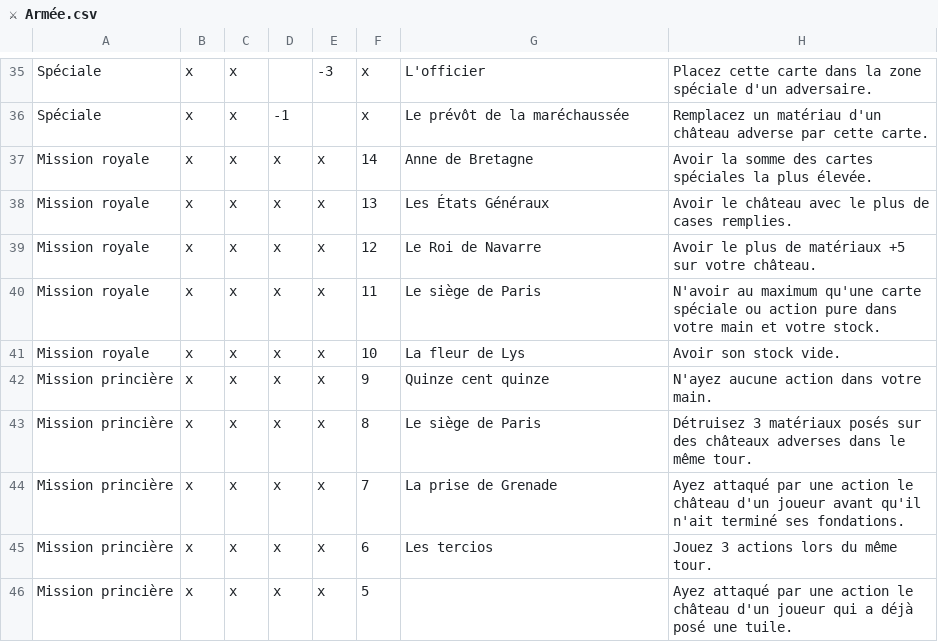
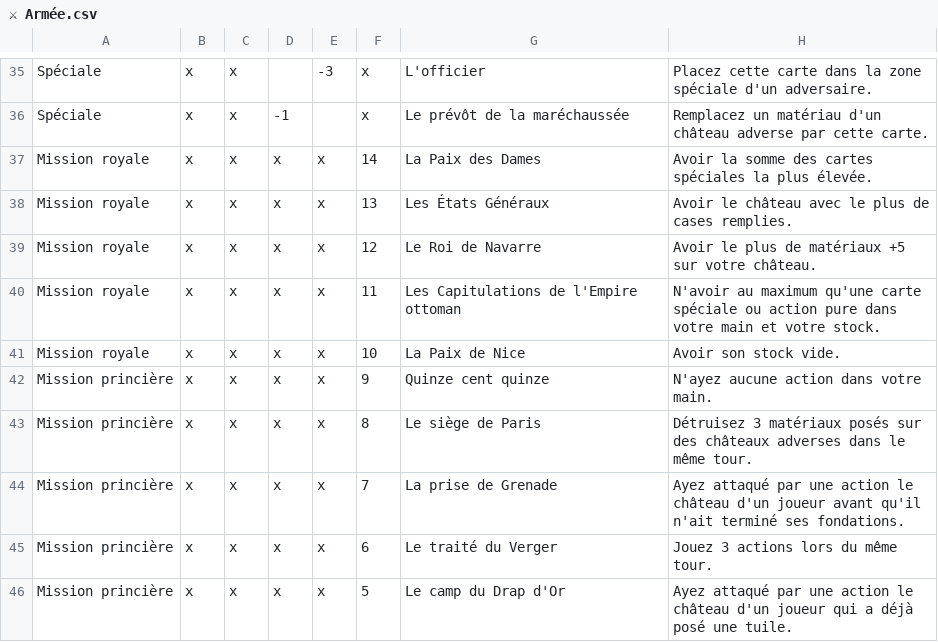
Before and after one commit to celidums/artigiano, a CSV file: ⚔ Armée.csv, drawn as a sheet; only a part is shown, gaps mark what is left out.

```diff
--- a/⚔ Armée.csv
+++ b/⚔ Armée.csv
@@ -36,7 +36,7 @@ Spéciale,x,x,,-3,x,L'officier,Placez cette carte dans la zone spéciale d'un ad
 Spéciale,x,x,-1,,x,Le prévôt de la maréchaussée,Remplacez un matériau d'un château adverse par cette carte.
-Mission royale,x,x,x,x,14,Anne de Bretagne,Avoir la somme des cartes spéciales la plus élevée.
+Mission royale,x,x,x,x,14,La Paix des Dames,Avoir la somme des cartes spéciales la plus élevée.
 Mission royale,x,x,x,x,13,Les États Généraux,Avoir le château avec le plus de cases remplies.
 Mission royale,x,x,x,x,12,Le Roi de Navarre,Avoir le plus de matériaux +5 sur votre château.
-Mission royale,x,x,x,x,11,Le siège de Paris,N'avoir au maximum qu'une carte spéciale ou action pure dans votre main et votre stock.
-Mission royale,x,x,x,x,10,La fleur de Lys,Avoir son stock vide.
+Mission royale,x,x,x,x,11,Les Capitulations de l'Empire ottoman,N'avoir au maximum qu'une carte spéciale ou action pure dans votre main et votre stock.
+Mission royale,x,x,x,x,10,La Paix de Nice,Avoir son stock vide.
 Mission princière,x,x,x,x,9,Quinze cent quinze,N'ayez aucune action dans votre main.
@@ -44,3 +44,3 @@ Mission princière,x,x,x,x,8,Le siège de Paris,Détruisez 3 matériaux posés s
 Mission princière,x,x,x,x,7,La prise de Grenade,Ayez attaqué par une action le château d'un joueur avant qu'il n'ait terminé ses fondations.
-Mission princière,x,x,x,x,6,Les tercios,Jouez 3 actions lors du même tour.
-Mission princière,x,x,x,x,5,,Ayez attaqué par une action le château d'un joueur qui a déjà posé une tuile.
+Mission princière,x,x,x,x,6,Le traité du Verger,Jouez 3 actions lors du même tour.
+Mission princière,x,x,x,x,5,Le camp du Drap d'Or,Ayez attaqué par une action le château d'un joueur qui a déjà posé une tuile.
```
Also changed, not shown: ⚒ Artisans.csv.
